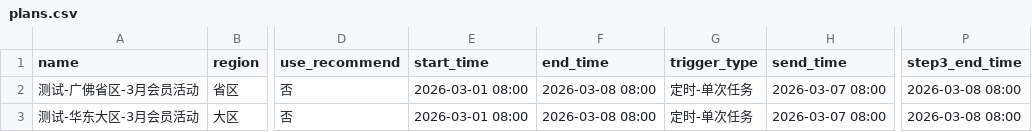
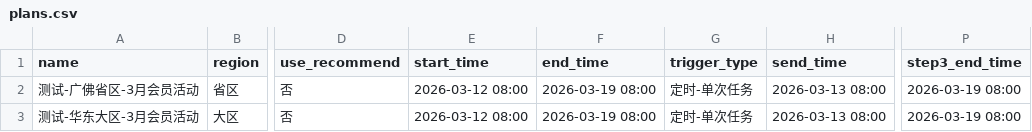
Before and after one commit to lmr1123/precision-marketing-auto, a CSV file: data/plans.csv, drawn as a sheet; only a part is shown, gaps mark what is left out; the diff names each change by its address in the sheet, - before the commit and + after, or states it on an @@ line.

Commit message:
chore: update plans.csv to future-aligned schedule for validation

```diff
--- a/data/plans.csv
+++ b/data/plans.csv
-E2:E3 (start_time): 2026-03-01 08:00
+E2:E3 (start_time): 2026-03-12 08:00
-F2:F3 (end_time): 2026-03-08 08:00
+F2:F3 (end_time): 2026-03-19 08:00
-H2:H3 (send_time): 2026-03-07 08:00
+H2:H3 (send_time): 2026-03-13 08:00
-P2:P3 (step3_end_time): 2026-03-08 08:00
+P2:P3 (step3_end_time): 2026-03-19 08:00
```
